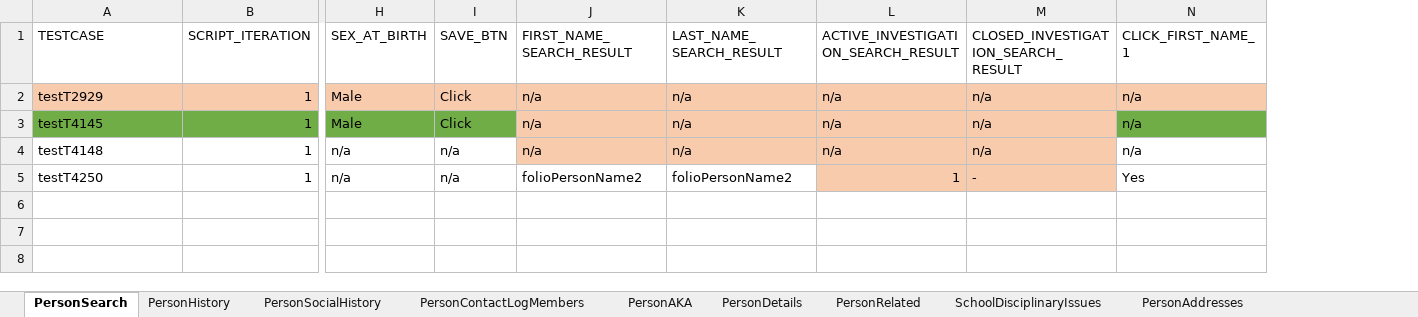
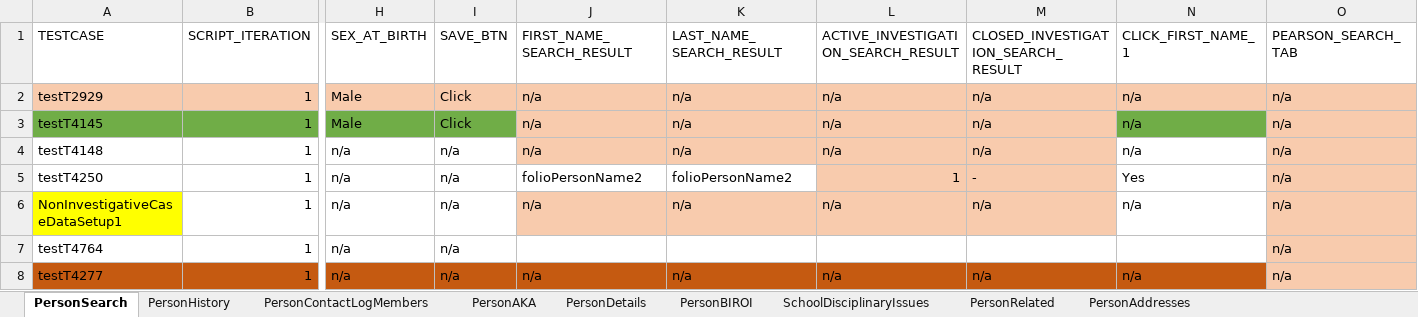
Before and after one commit to Devendra007-star/TestData, an Excel workbook: Person.xlsx, sheet PersonSearch, drawn as a sheet; only a part is shown, gaps mark what is left out; values as stored, in another font and other column widths than the file's, no borders; rows hold the shown columns only; the diff names each change by its address in the sheet, - before the commit and + after, or states it on an @@ line.

```diff
--- a/Person.xlsx (sheet PersonSearch)
+++ b/Person.xlsx (sheet PersonSearch)
+sheet tab: PersonBIROI
@@ sheet tab order changed: PersonSearch | PersonHistory | PersonContactLogMembers | PersonAKA | PersonDetails | PersonBIROI | SchoolDisciplinaryIssues | PersonRelated | PersonAddresses @@
+column O (PEARSON_SEARCH_TAB), rows 2-5: all n/a
+row 6: NonInvestigativeCaseDataSetup1 | 1 | n/a | n/a | n/a | n/a | n/a | n/a | n/a | n/a
+row 7: testT4764 | 1 | n/a | n/a |  |  |  |  |  | n/a
+row 8: testT4277 | 1 | n/a | n/a | n/a | n/a | n/a | n/a | n/a | n/a
```
Also changed, not shown: sheet PersonDetails, sheet PersonAddresses, sheet PersonHealthInformation, sheet PersonRelationships, sheet PersonRegionalCenterInformation, sheet ActivePersonAddress, 10 more sheets.
